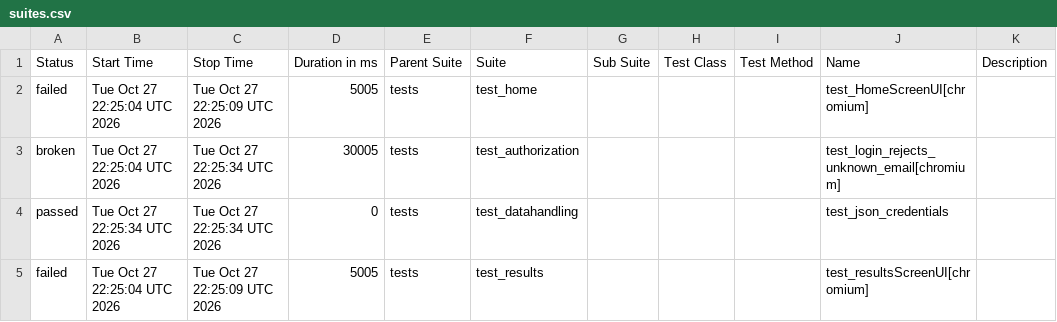
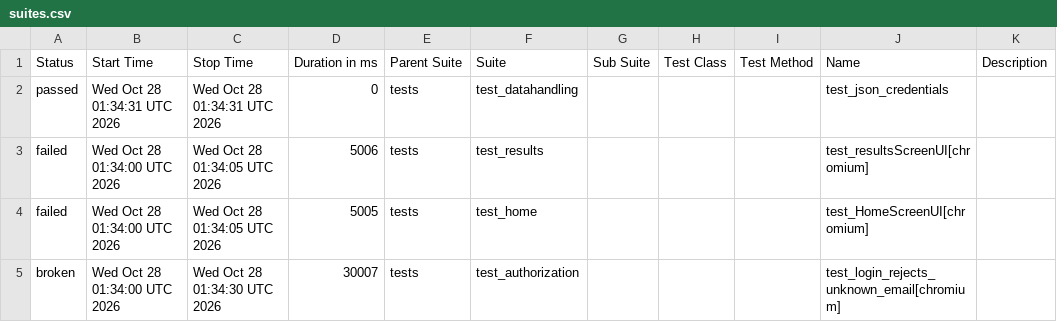
Before and after one commit to shafali-nishad/POM, a CSV file: data/suites.csv, drawn as a sheet.

```diff
--- a/data/suites.csv
+++ b/data/suites.csv
@@ -1,5 +1,5 @@
 "Status","Start Time","Stop Time","Duration in ms","Parent Suite","Suite","Sub Suite","Test Class","Test Method","Name","Description"
-"failed","Tue Oct 27 22:25:04 UTC 2026","Tue Oct 27 22:25:09 UTC 2026","5005","tests","test_home","","","","test_HomeScreenUI[chromium]",""
-"broken","Tue Oct 27 22:25:04 UTC 2026","Tue Oct 27 22:25:34 UTC 2026","30005","tests","test_authorization","","","","test_login_rejects_unknown_email[chromium]",""
-"passed","Tue Oct 27 22:25:34 UTC 2026","Tue Oct 27 22:25:34 UTC 2026","0","tests","test_datahandling","","","","test_json_credentials",""
-"failed","Tue Oct 27 22:25:04 UTC 2026","Tue Oct 27 22:25:09 UTC 2026","5005","tests","test_results","","","","test_resultsScreenUI[chromium]",""
+"passed","Wed Oct 28 01:34:31 UTC 2026","Wed Oct 28 01:34:31 UTC 2026","0","tests","test_datahandling","","","","test_json_credentials",""
+"failed","Wed Oct 28 01:34:00 UTC 2026","Wed Oct 28 01:34:05 UTC 2026","5006","tests","test_results","","","","test_resultsScreenUI[chromium]",""
+"failed","Wed Oct 28 01:34:00 UTC 2026","Wed Oct 28 01:34:05 UTC 2026","5005","tests","test_home","","","","test_HomeScreenUI[chromium]",""
+"broken","Wed Oct 28 01:34:00 UTC 2026","Wed Oct 28 01:34:30 UTC 2026","30007","tests","test_authorization","","","","test_login_rejects_unknown_email[chromium]",""
```
Also changed, not shown: 24 other files.
